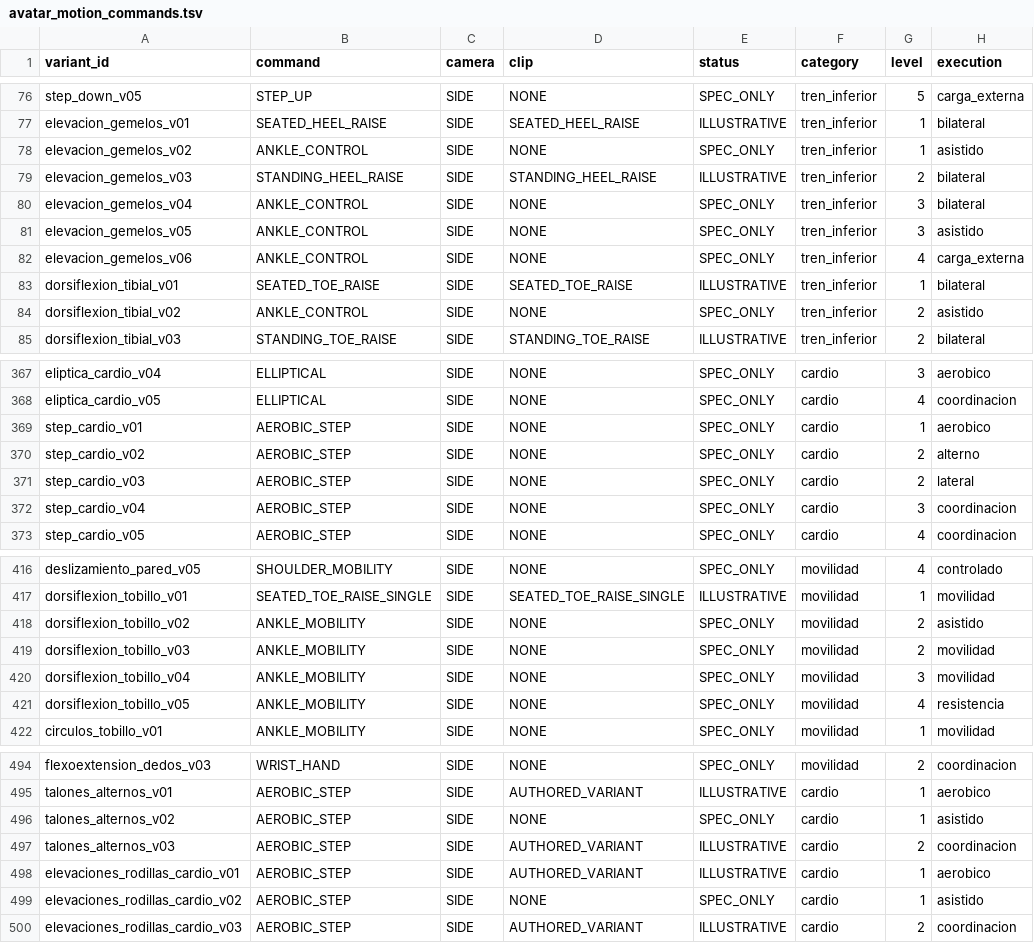
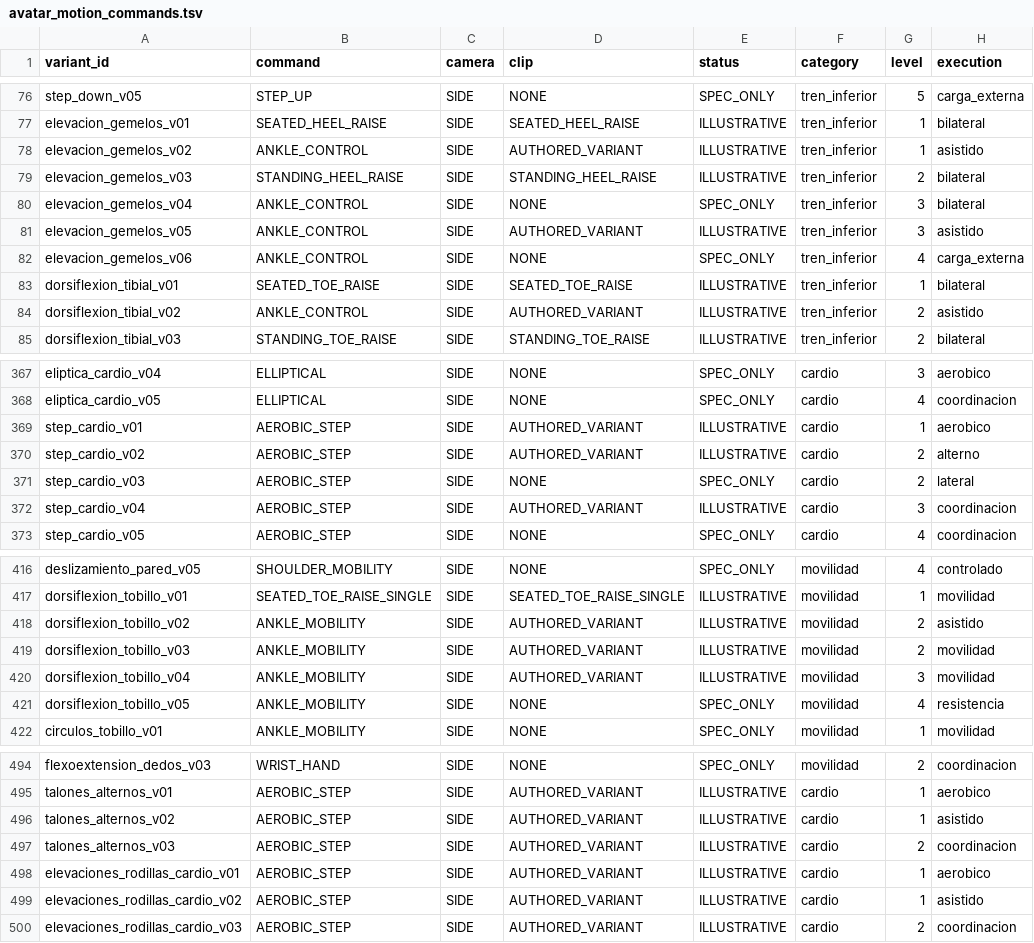
Before and after one commit to miguelpinto9988-byte/Asterion-System-Android, a TSV file: app/src/main/assets/asterion_exercises/v1/avatar_motion_commands.tsv, drawn as a sheet; only a part is shown, gaps mark what is left out; the diff covers the shown part only; the diff names each change by its address in the sheet, - before the commit and + after, or states it on an @@ line.

```diff
--- a/app/src/main/assets/asterion_exercises/v1/avatar_motion_commands.tsv
+++ b/app/src/main/assets/asterion_exercises/v1/avatar_motion_commands.tsv
-D78 (clip): NONE
+D78 (clip): AUTHORED_VARIANT
-E78 (status): SPEC_ONLY
+E78 (status): ILLUSTRATIVE
-D81 (clip): NONE
+D81 (clip): AUTHORED_VARIANT
-E81 (status): SPEC_ONLY
+E81 (status): ILLUSTRATIVE
-D84 (clip): NONE
+D84 (clip): AUTHORED_VARIANT
-E84 (status): SPEC_ONLY
+E84 (status): ILLUSTRATIVE
-D369:D370 (clip): NONE
+D369:D370 (clip): AUTHORED_VARIANT
-E369:E370 (status): SPEC_ONLY
+E369:E370 (status): ILLUSTRATIVE
-D372 (clip): NONE
+D372 (clip): AUTHORED_VARIANT
-E372 (status): SPEC_ONLY
+E372 (status): ILLUSTRATIVE
-D418:D420 (clip): NONE
+D418:D420 (clip): AUTHORED_VARIANT
-E418:E420 (status): SPEC_ONLY
+E418:E420 (status): ILLUSTRATIVE
-D496 (clip): NONE
+D496 (clip): AUTHORED_VARIANT
-E496 (status): SPEC_ONLY
+E496 (status): ILLUSTRATIVE
-D499 (clip): NONE
+D499 (clip): AUTHORED_VARIANT
-E499 (status): SPEC_ONLY
+E499 (status): ILLUSTRATIVE
```
Also changed, not shown: 38 edited cells elsewhere in this file.
